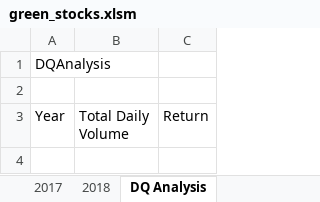
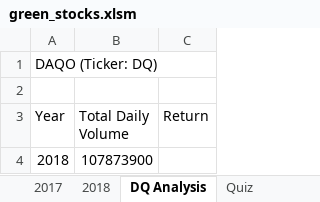
Before and after one commit to Khanguye/Stock-Analysis, an Excel workbook: green_stocks.xlsm, sheet DQ Analysis, drawn as a sheet; values as stored, in another font and other column widths than the file's, no borders; the diff names each change by its address in the sheet, - before the commit and + after, or states it on an @@ line.

Commit message:
Update green_stocks.xlsm
- Swap sheet
- Calculate Total with FOR loop and IF condition

```diff
--- a/green_stocks.xlsm (sheet DQ Analysis)
+++ b/green_stocks.xlsm (sheet DQ Analysis)
+sheet tab: Quiz
-A1 (Year): DQAnalysis
+A1 (Year): DAQO (Ticker: DQ)
+row 4: 2018 | 107873900
```
